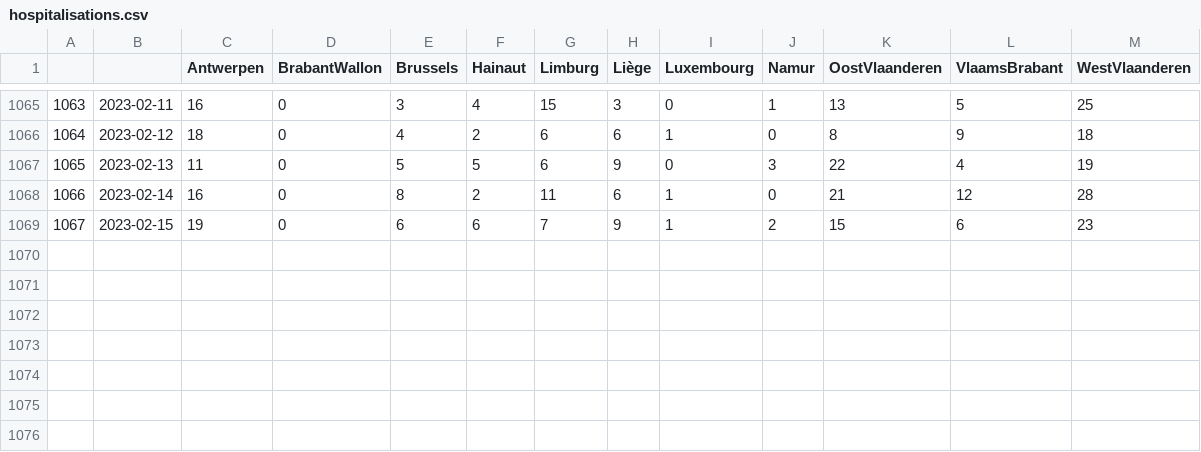
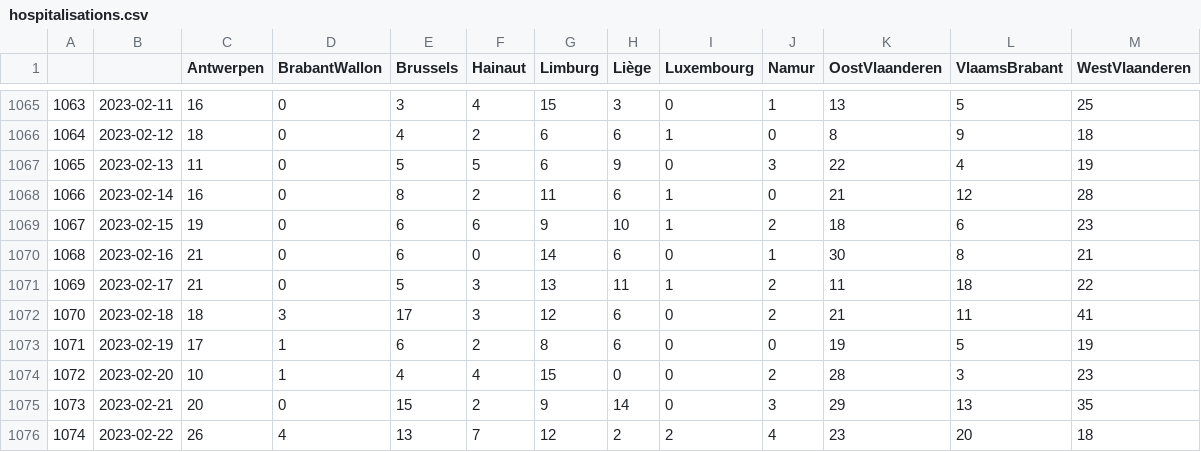
Before and after one commit to tbuytaer/test-of-github-datawrapper-output, a CSV file: hospitalisations.csv, drawn as a sheet; only a part is shown, gaps mark what is left out.

Commit message:
Updated data

```diff
--- a/hospitalisations.csv
+++ b/hospitalisations.csv
@@ -1068,2 +1068,9 @@
 1066,2023-02-14,16,0,8,2,11,6,1,0,21,12,28
-1067,2023-02-15,19,0,6,6,7,9,1,2,15,6,23
+1067,2023-02-15,19,0,6,6,9,10,1,2,18,6,23
+1068,2023-02-16,21,0,6,0,14,6,0,1,30,8,21
+1069,2023-02-17,21,0,5,3,13,11,1,2,11,18,22
+1070,2023-02-18,18,3,17,3,12,6,0,2,21,11,41
+1071,2023-02-19,17,1,6,2,8,6,0,0,19,5,19
+1072,2023-02-20,10,1,4,4,15,0,0,2,28,3,23
+1073,2023-02-21,20,0,15,2,9,14,0,3,29,13,35
+1074,2023-02-22,26,4,13,7,12,2,2,4,23,20,18
```
